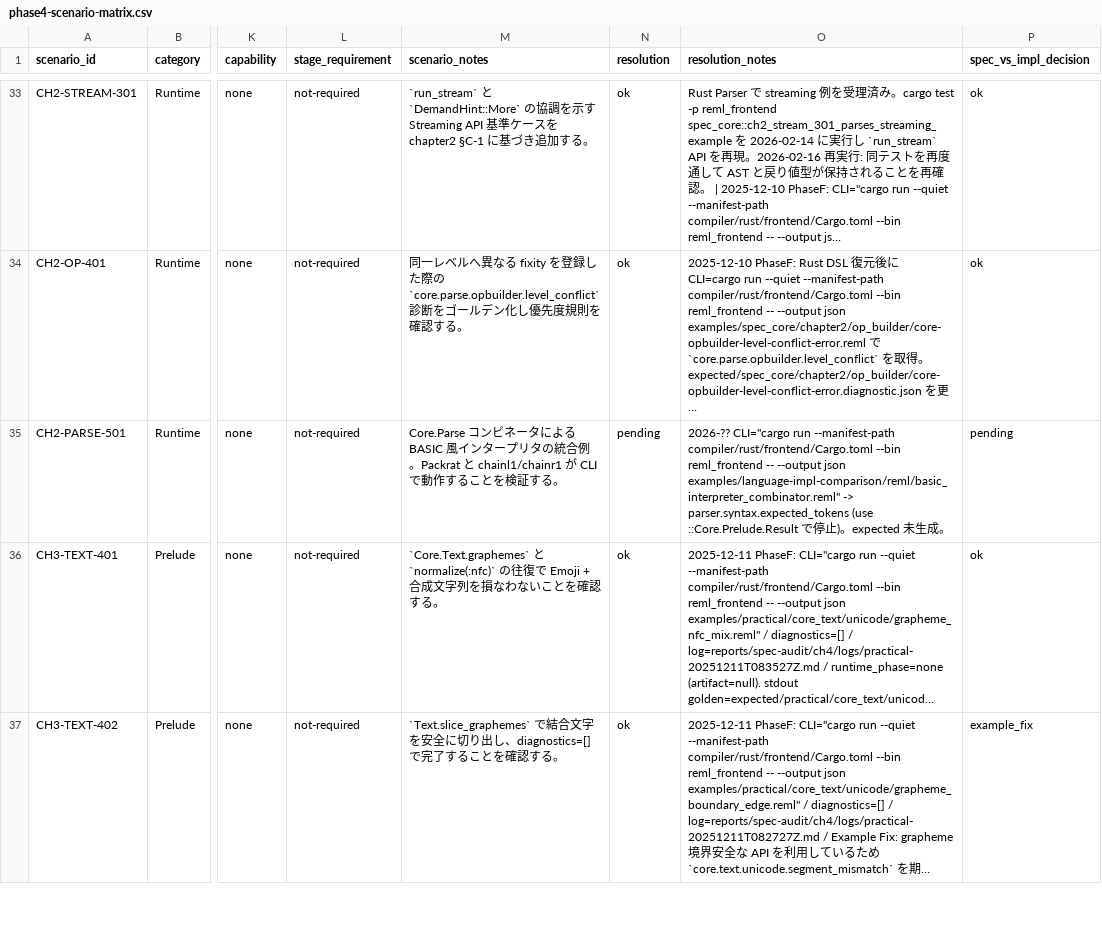
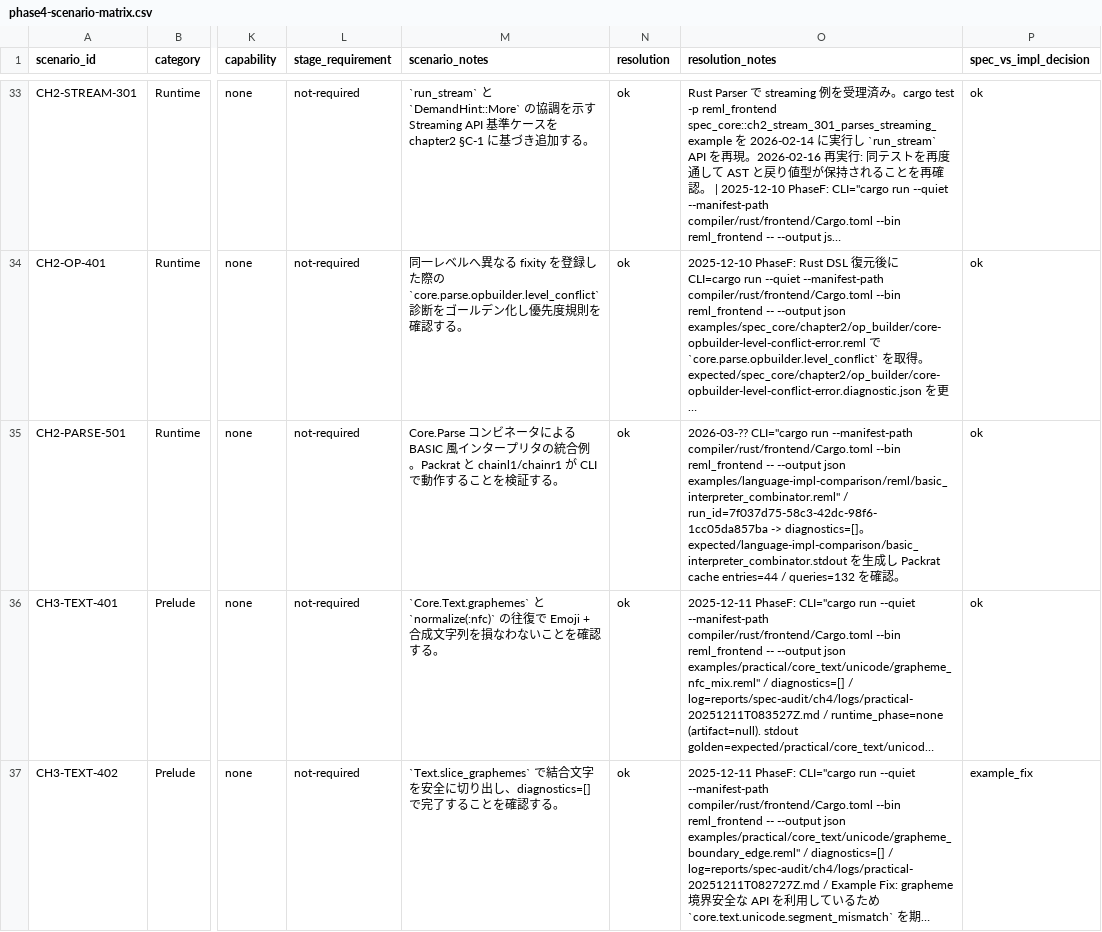
Before and after one commit to dolphilia/reml, a CSV file: docs/plans/bootstrap-roadmap/assets/phase4-scenario-matrix.csv, drawn as a sheet; only a part is shown, gaps mark what is left out; long unchanged cells end in …; the diff names each change by its address in the sheet, - before the commit and + after, or states it on an @@ line.

```diff
--- a/docs/plans/bootstrap-roadmap/assets/phase4-scenario-matrix.csv
+++ b/docs/plans/bootstrap-roadmap/assets/phase4-scenario-matrix.csv
-N35 (resolution): pending
+N35 (resolution): ok
-O35 (resolution_notes): 2026-?? CLI="cargo run --manifest-path compiler/rust/frontend/Cargo.toml --bin reml_frontend -- --output json examples/language-impl-comparison/reml/basic_interpreter_combinator.reml" -> parser.syntax.expected_tokens (use ::Core.Prelude.Result で停止)。expected 未生成。
+O35 (resolution_notes): 2026-03-?? CLI="cargo run --manifest-path compiler/rust/frontend/Cargo.toml --bin reml_frontend -- --output json examples/language-impl-comparison/reml/basic_interpreter_combinator.reml" / run_id=7f037d75-58c3-42dc-98f6-1cc05da857ba -> diagnostics=[]。expected/language-impl-comparison/basic_interpreter_combinator.stdout を生成し Packrat cache entries=44 / queries=132 を確認。
-P35 (spec_vs_impl_decision): pending
+P35 (spec_vs_impl_decision): ok
```
Also changed, not shown: 1 other file.
